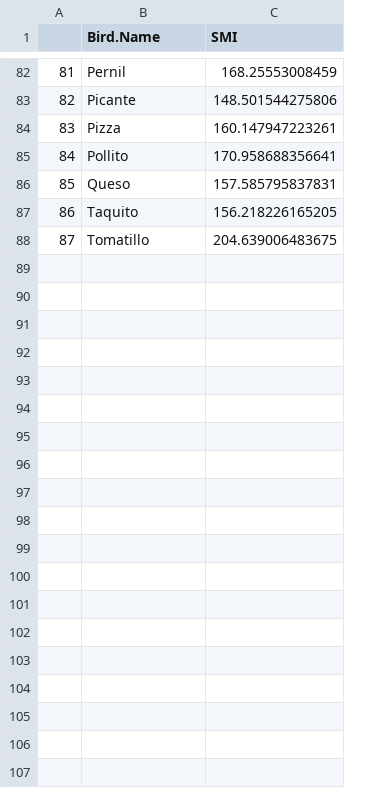
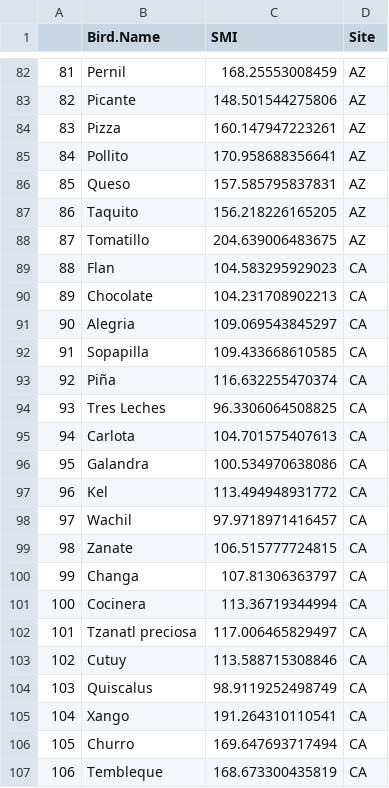
Before and after one commit to corinalogan/grackles, a CSV file: Files/Preregistrations/smiData.csv, drawn as a sheet; only a part is shown, gaps mark what is left out; the diff covers the shown part only; the diff names each change by its address in the sheet, - before the commit and + after, or states it on an @@ line.

Commit message:
moved to correct folder

```diff
--- a/Files/Preregistrations/smiData.csv
+++ b/Files/Preregistrations/smiData.csv
+column D (Site), rows 82-88: all AZ
+row 89: 88 | Flan | 104.583295929023 | CA
+row 90: 89 | Chocolate | 104.231708902213 | CA
+row 91: 90 | Alegria | 109.069543845297 | CA
+row 92: 91 | Sopapilla | 109.433668610585 | CA
+row 93: 92 | Piña | 116.632255470374 | CA
+row 94: 93 | Tres Leches | 96.3306064508825 | CA
+row 95: 94 | Carlota | 104.701575407613 | CA
+row 96: 95 | Galandra | 100.534970638086 | CA
+row 97: 96 | Kel | 113.494948931772 | CA
+row 98: 97 | Wachil | 97.9718971416457 | CA
+row 99: 98 | Zanate | 106.515777724815 | CA
+row 100: 99 | Changa | 107.81306363797 | CA
+row 101: 100 | Cocinera | 113.36719344994 | CA
+row 102: 101 | Tzanatl preciosa | 117.006465829497 | CA
+row 103: 102 | Cutuy | 113.588715308846 | CA
+row 104: 103 | Quiscalus | 98.9119252498749 | CA
+row 105: 104 | Xango | 191.264310110541 | CA
+row 106: 105 | Churro | 169.647693717494 | CA
+row 107: 106 | Tembleque | 168.673300435819 | CA
```
Also changed, not shown: 14 added rows elsewhere in this file.
